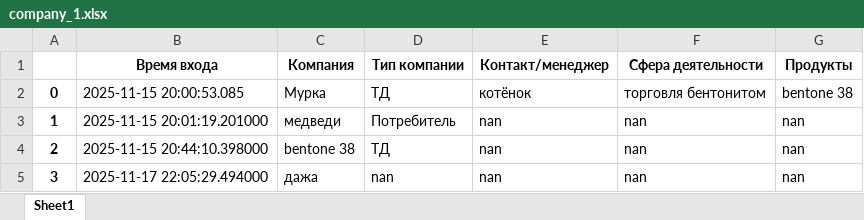
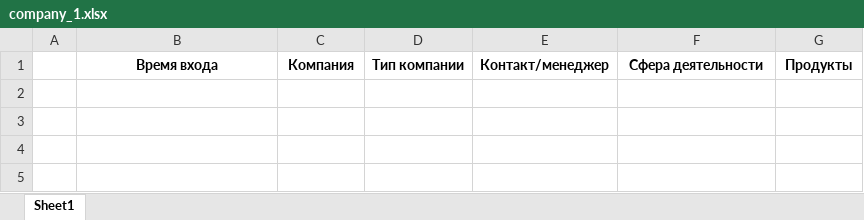
Before and after one commit to Belkub/ATE-EVALUATION, an Excel workbook: company_1.xlsx, sheet Sheet1, drawn as a sheet; values as stored, in another font and other column widths than the file's, no borders; the diff names each change by its address in the sheet, - before the commit and + after, or states it on an @@ line.

Commit message:
Add files via upload

```diff
--- a/company_1.xlsx (sheet Sheet1)
+++ b/company_1.xlsx (sheet Sheet1)
-row 2: 0 | 2025-11-15 20:00:53.085 | Мурка | ТД | котёнок | торговля бентонитом | bentone 38
-row 3: 1 | 2025-11-15 20:01:19.201000 | медведи | Потребитель | nan | nan | nan
-row 4: 2 | 2025-11-15 20:44:10.398000 | bentone 38 | ТД | nan | nan | nan
-row 5: 3 | 2025-11-17 22:05:29.494000 | дажа | nan | nan | nan | nan
```
